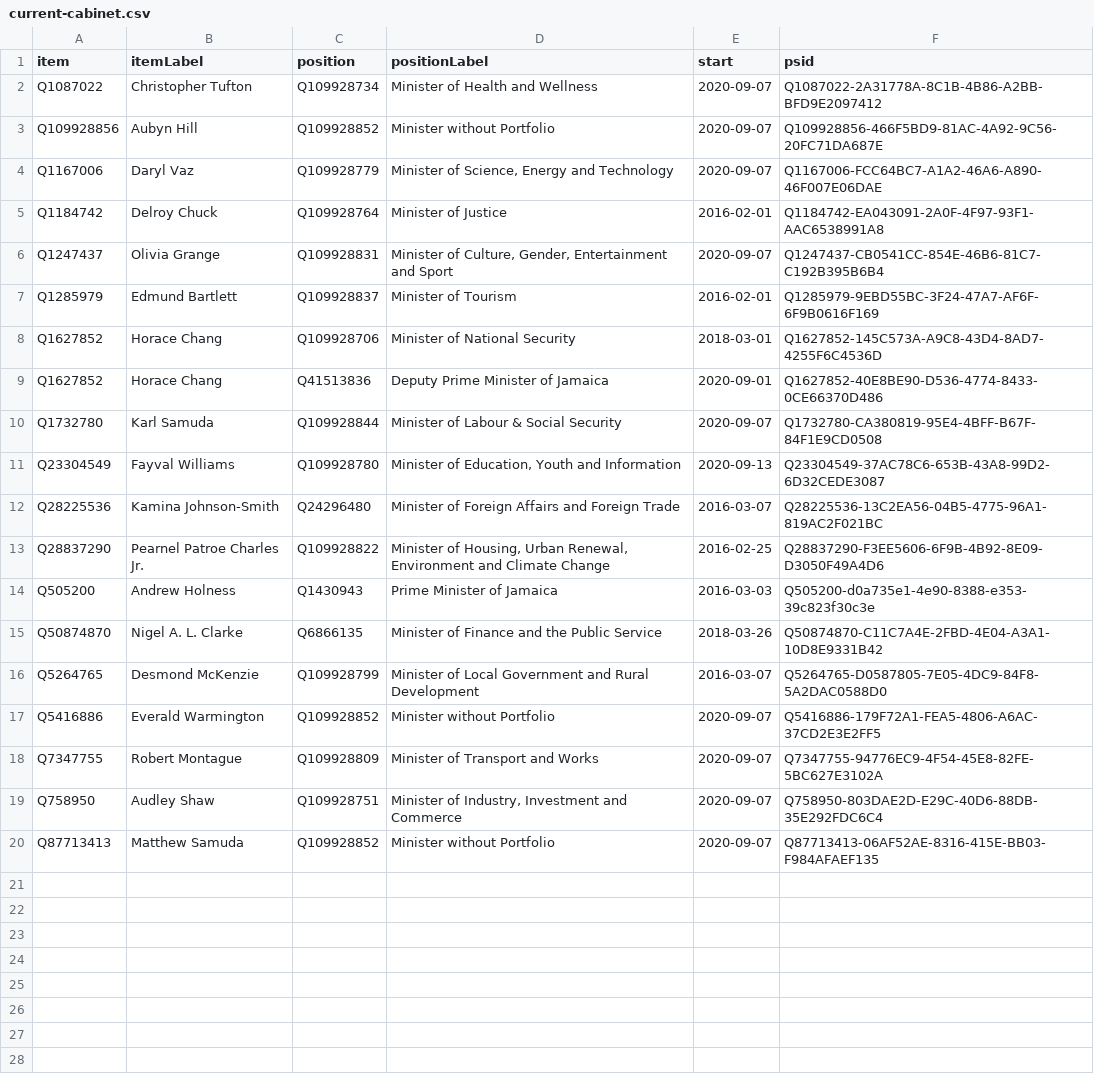
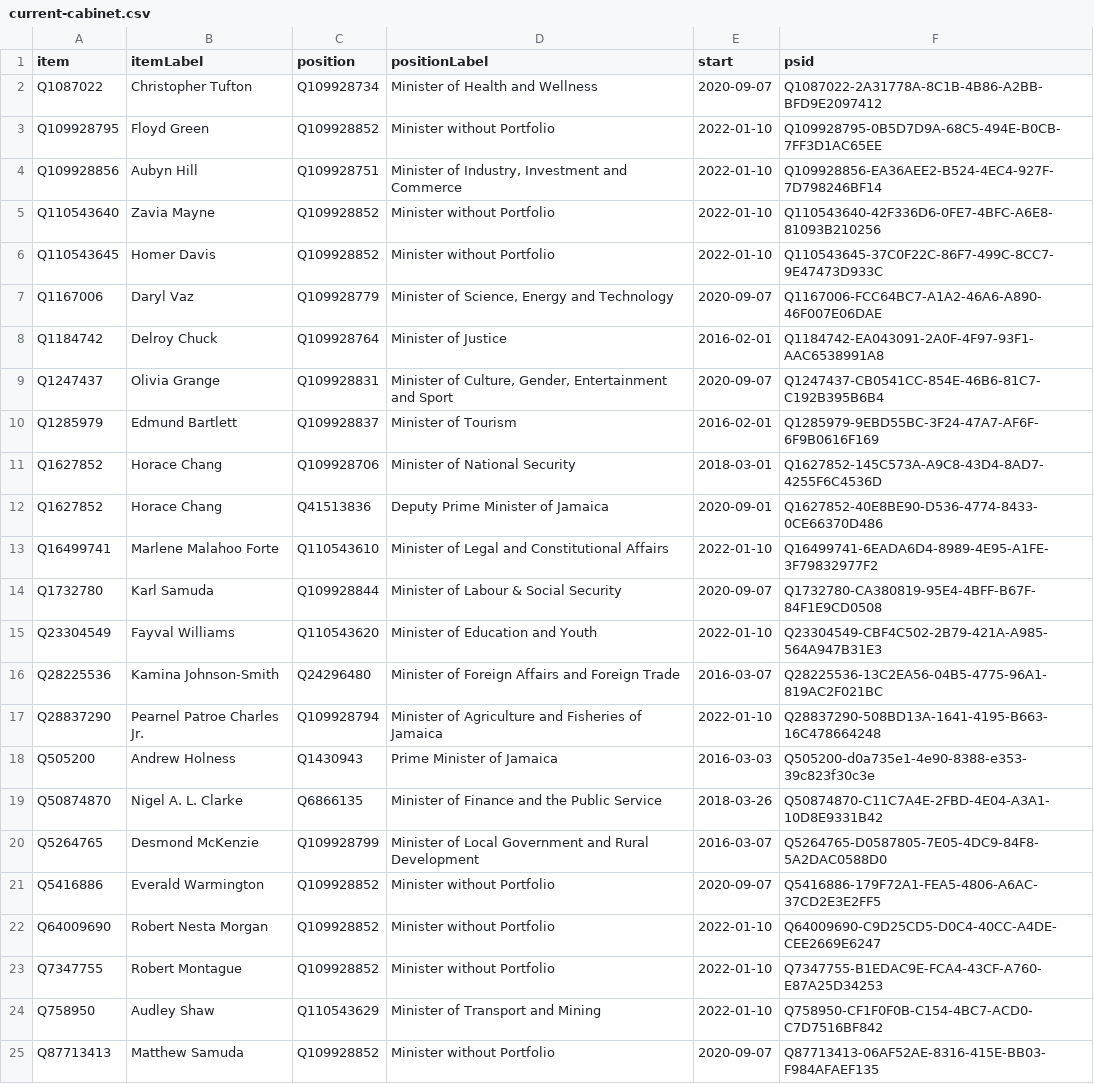
Before and after one commit to every-politician-scrapers/jamaica-ministers, a CSV file: wikidata/results/current-cabinet.csv, drawn as a sheet.

Commit message:
Run SPARQL queries

```diff
--- a/wikidata/results/current-cabinet.csv
+++ b/wikidata/results/current-cabinet.csv
@@ -2,3 +2,6 @@ item,itemLabel,position,positionLabel,start,psid
 Q1087022,Christopher Tufton,Q109928734,Minister of Health and Wellness,2020-09-07,Q1087022-2A31778A-8C1B-4B86-A2BB-BFD9E2097412
-Q109928856,Aubyn Hill,Q109928852,Minister without Portfolio,2020-09-07,Q109928856-466F5BD9-81AC-4A92-9C56-20FC71DA687E
+Q109928795,Floyd Green,Q109928852,Minister without Portfolio,2022-01-10,Q109928795-0B5D7D9A-68C5-494E-B0CB-7FF3D1AC65EE
+Q109928856,Aubyn Hill,Q109928751,"Minister of Industry, Investment and Commerce",2022-01-10,Q109928856-EA36AEE2-B524-4EC4-927F-7D798246BF14
+Q110543640,Zavia Mayne,Q109928852,Minister without Portfolio,2022-01-10,Q110543640-42F336D6-0FE7-4BFC-A6E8-81093B210256
+Q110543645,Homer Davis,Q109928852,Minister without Portfolio,2022-01-10,Q110543645-37C0F22C-86F7-499C-8CC7-9E47473D933C
 Q1167006,Daryl Vaz,Q109928779,"Minister of Science, Energy and Technology",2020-09-07,Q1167006-FCC64BC7-A1A2-46A6-A890-46F007E06DAE
@@ -9,6 +12,7 @@ Q1627852,Horace Chang,Q109928706,Minister of National Security,2018-03-01,Q16278
 Q1627852,Horace Chang,Q41513836,Deputy Prime Minister of Jamaica,2020-09-01,Q1627852-40E8BE90-D536-4774-8433-0CE66370D486
+Q16499741,Marlene Malahoo Forte,Q110543610,Minister of Legal and Constitutional Affairs,2022-01-10,Q16499741-6EADA6D4-8989-4E95-A1FE-3F79832977F2
 Q1732780,Karl Samuda,Q109928844,Minister of Labour & Social Security,2020-09-07,Q1732780-CA380819-95E4-4BFF-B67F-84F1E9CD0508
-Q23304549,Fayval Williams,Q109928780,"Minister of Education, Youth and Information",2020-09-13,Q23304549-37AC78C6-653B-43A8-99D2-6D32CEDE3087
+Q23304549,Fayval Williams,Q110543620,Minister of Education and Youth,2022-01-10,Q23304549-CBF4C502-2B79-421A-A985-564A947B31E3
 Q28225536,Kamina Johnson-Smith,Q24296480,Minister of Foreign Affairs and Foreign Trade,2016-03-07,Q28225536-13C2EA56-04B5-4775-96A1-819AC2F021BC
-Q28837290,Pearnel Patroe Charles Jr.,Q109928822,"Minister of Housing, Urban Renewal, Environment and Climate Change",2016-02-25,Q28837290-F3EE5606-6F9B-4B92-8E09-D3050F49A4D6
+Q28837290,Pearnel Patroe Charles Jr.,Q109928794,Minister of Agriculture and Fisheries of Jamaica,2022-01-10,Q28837290-508BD13A-1641-4195-B663-16C478664248
 Q505200,Andrew Holness,Q1430943,Prime Minister of Jamaica,2016-03-03,Q505200-d0a735e1-4e90-8388-e353-39c823f30c3e
@@ -17,4 +21,5 @@ Q5264765,Desmond McKenzie,Q109928799,Minister of Local Government and Rural Deve
 Q5416886,Everald Warmington,Q109928852,Minister without Portfolio,2020-09-07,Q5416886-179F72A1-FEA5-4806-A6AC-37CD2E3E2FF5
-Q7347755,Robert Montague,Q109928809,Minister of Transport and Works,2020-09-07,Q7347755-94776EC9-4F54-45E8-82FE-5BC627E3102A
-Q758950,Audley Shaw,Q109928751,"Minister of Industry, Investment and Commerce",2020-09-07,Q758950-803DAE2D-E29C-40D6-88DB-35E292FDC6C4
+Q64009690,Robert Nesta Morgan,Q109928852,Minister without Portfolio,2022-01-10,Q64009690-C9D25CD5-D0C4-40CC-A4DE-CEE2669E6247
+Q7347755,Robert Montague,Q109928852,Minister without Portfolio,2022-01-10,Q7347755-B1EDAC9E-FCA4-43CF-A760-E87A25D34253
+Q758950,Audley Shaw,Q110543629,Minister of Transport and Mining,2022-01-10,Q758950-CF1F0F0B-C154-4BC7-ACD0-C7D7516BF842
 Q87713413,Matthew Samuda,Q109928852,Minister without Portfolio,2020-09-07,Q87713413-06AF52AE-8316-415E-BB03-F984AFAEF135
```
